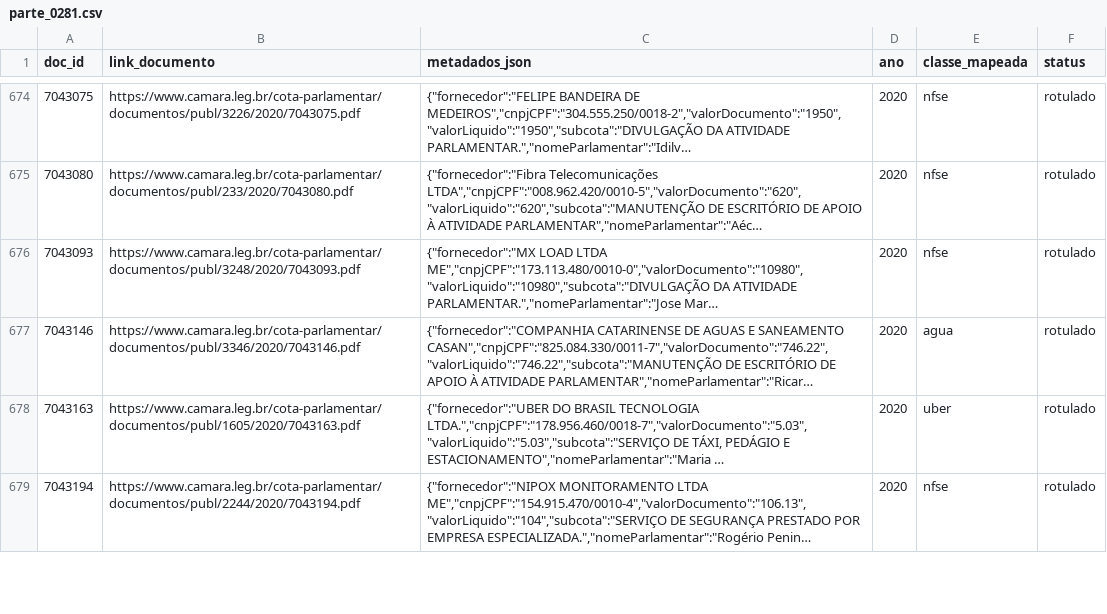
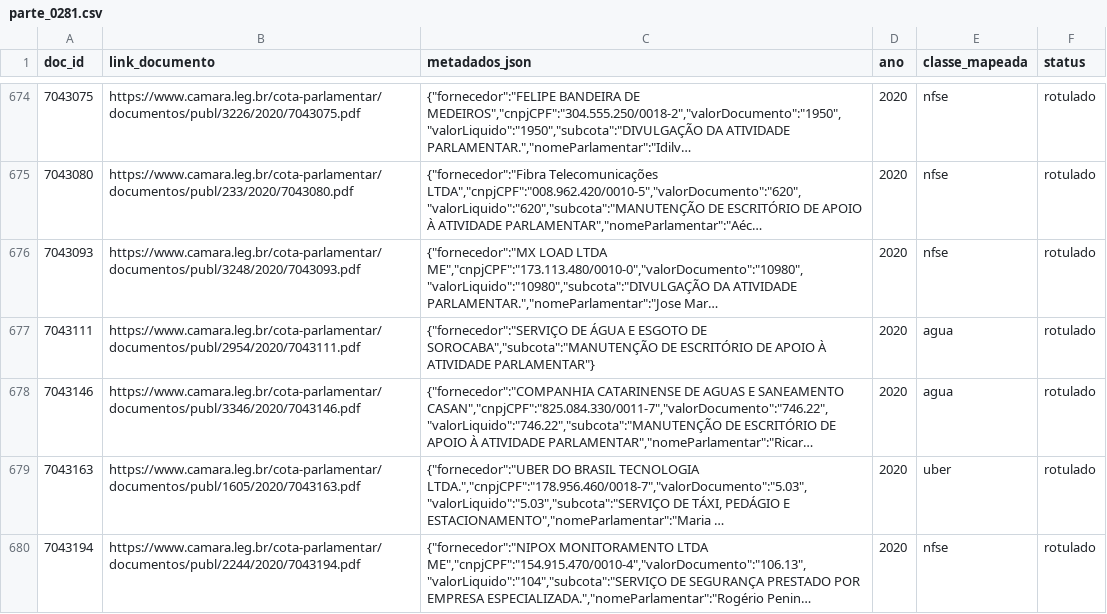
Before and after one commit to lucasdocunha/masters, a CSV file: data/rotulos/parte_0281.csv, drawn as a sheet; only a part is shown, gaps mark what is left out; long unchanged cells end in …; the diff names each change by its address in the sheet, - before the commit and + after, or states it on an @@ line.

```diff
--- a/data/rotulos/parte_0281.csv
+++ b/data/rotulos/parte_0281.csv
+row 677: 7043111 | https://www.camara.leg.br/cota-parlamentar/documentos/publ/2954/2020/7043111.pdf | {"fornecedor":"SERVIÇO DE ÁGUA E ESGOTO DE SOROCABA","subcota":"MANUTENÇÃO DE ESCRITÓRIO DE APOIO À ATIVIDADE PARLAMENTAR"} | 2020 | agua | rotulado
```
Also changed, not shown: data/rotulos/parte_0266.csv, data/rotulos/parte_0267.csv, 13 other files.
